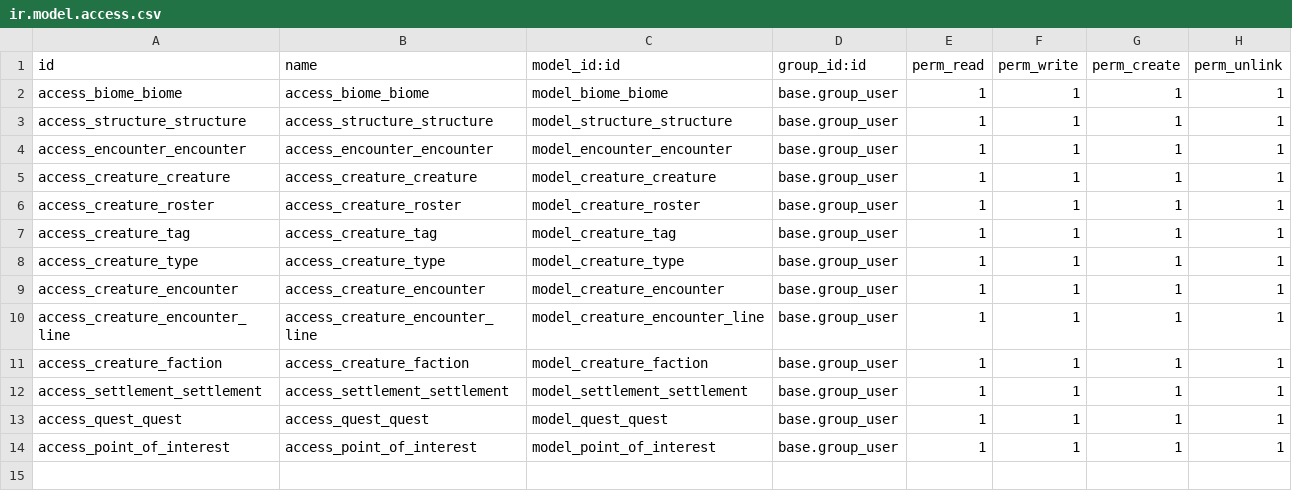
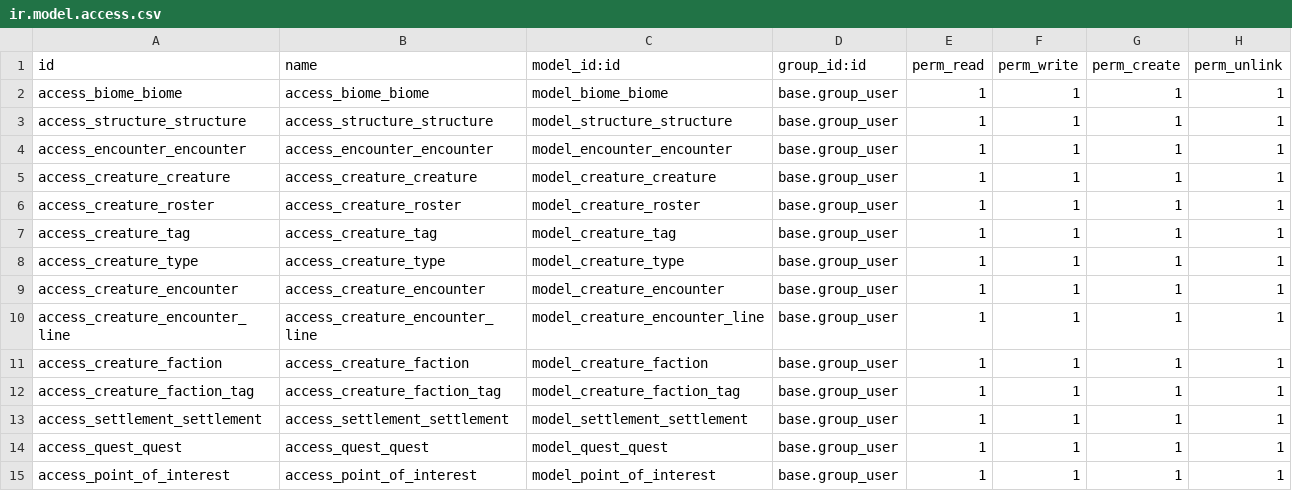
Before and after one commit to cyberfolk/odoo_ded, a CSV file: cf_ded_base/security/ir.model.access.csv, drawn as a sheet; the diff names each change by its address in the sheet, - before the commit and + after, or states it on an @@ line.

Commit message:
[ADD] faction tag

```diff
--- a/cf_ded_base/security/ir.model.access.csv
+++ b/cf_ded_base/security/ir.model.access.csv
+row 12: access_creature_faction_tag | access_creature_faction_tag | model_creature_faction_tag | base.group_user | 1 | 1 | 1 | 1
```
Also changed, not shown: 9 other files.
